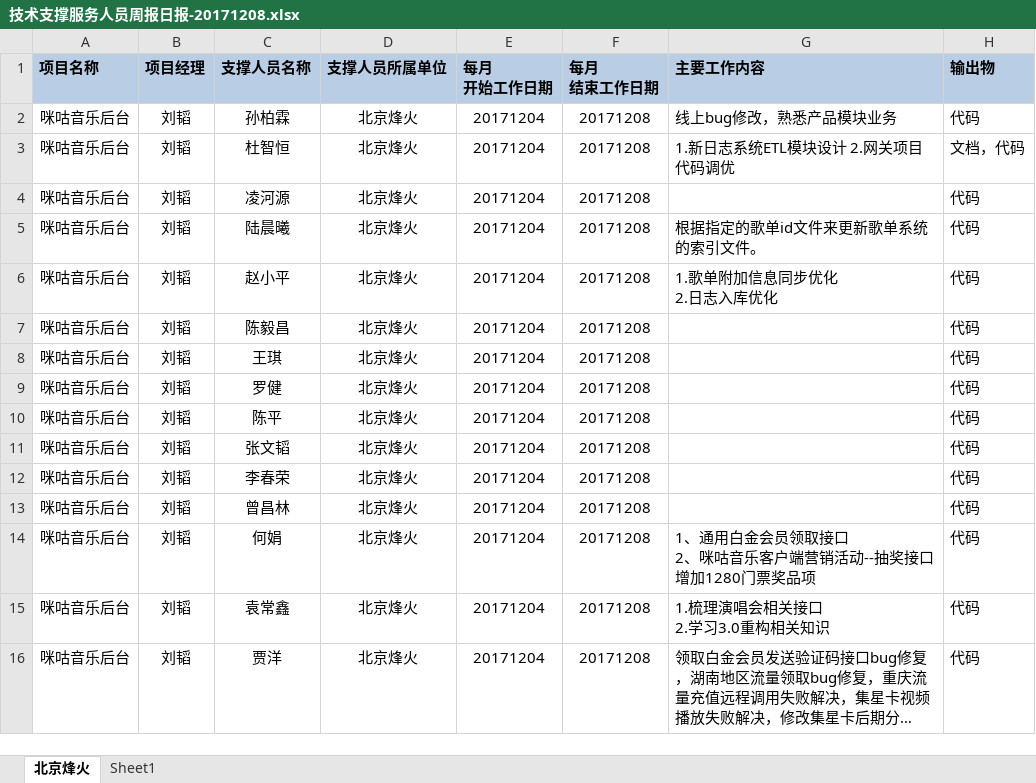
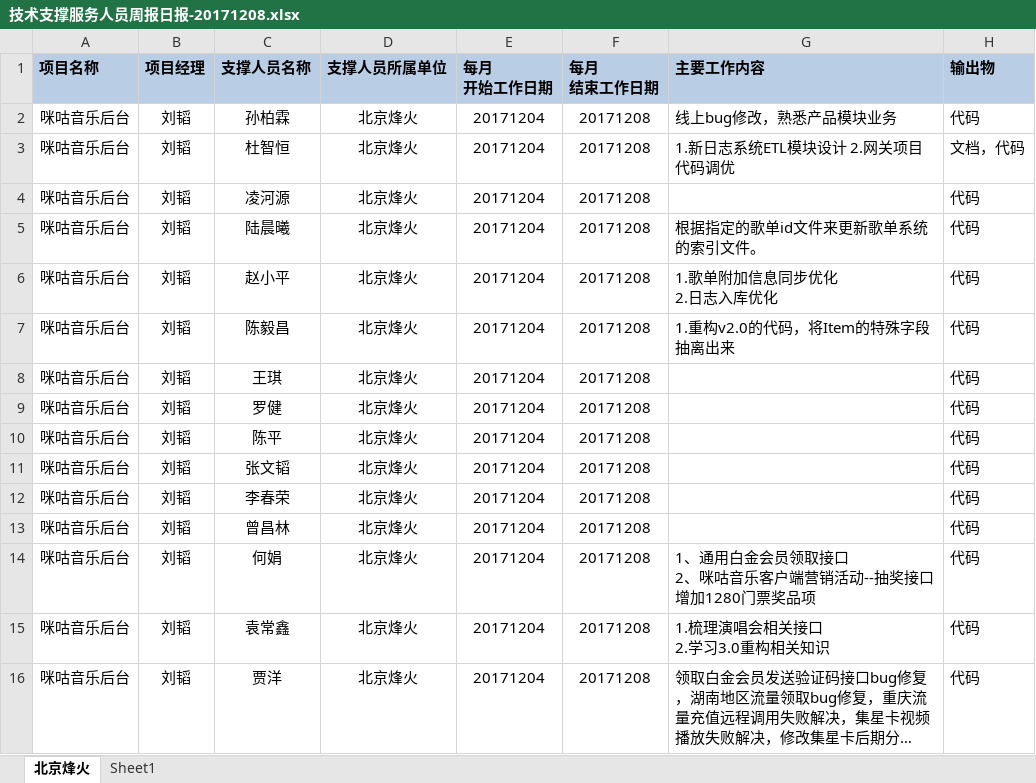
Before and after one commit to just-forking/weekReport, an Excel workbook: 20171208周报/技术支撑服务人员周报日报-20171208.xlsx, sheet 北京烽火, drawn as a sheet; long unchanged cells end in …; values as stored, in another font and other column widths than the file's, no borders; the diff names each change by its address in the sheet, - before the commit and + after, or states it on an @@ line.

```diff
--- a/20171208周报/技术支撑服务人员周报日报-20171208.xlsx (sheet 北京烽火)
+++ b/20171208周报/技术支撑服务人员周报日报-20171208.xlsx (sheet 北京烽火)
-G7 (主要工作内容): (empty)
+G7 (主要工作内容): 1.重构v2.0的代码，将Item的特殊字段抽离出来
```
Also changed, not shown: 20171215周报/技术支撑服务人员周报日报-20171215.xlsx, 20171222周报/技术支撑服务人员周报日报-20171222.xlsx, 1 other file.
